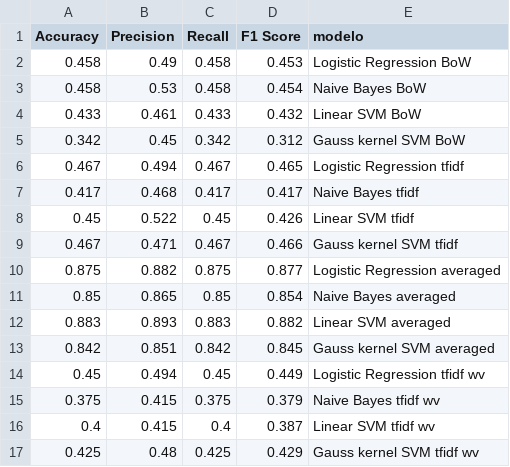
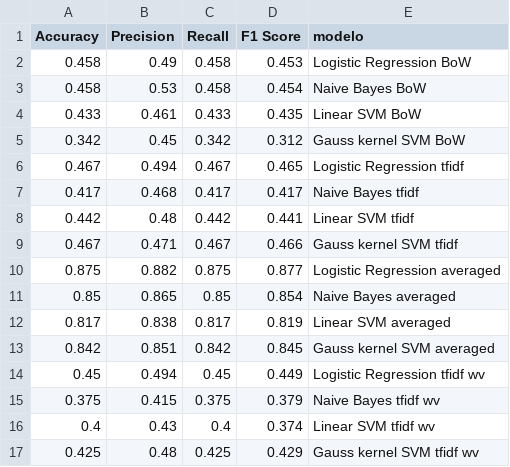
Before and after one commit to Dacarpe03/TextClassification, a CSV file: Prediccion/metricas.csv, drawn as a sheet.

Commit message:
new file:   Prediccion/hinge - Linear SVM averaged.jpg 	new file:   Prediccion/liblinear - Logistic Regression averaged.jpg 	new file:   Prediccion/log - Linear SVM averaged.jpg 	modified:   Prediccion/metricas.csv 	modified:   Prediccion/metricas_mejora.csv 	new file:   Prediccion/metricas_produccion.csv 	new file:   Prediccion/modified_huber - Linear SVM averaged.jpg 	modified:   Prediccion/predicciones.csv 	modified:   Scripts/Clasificacion-Resto.ipynb 	modified:   Scripts/Clasificacion-TF-IDF.ipynb

```diff
--- a/Prediccion/metricas.csv
+++ b/Prediccion/metricas.csv
@@ -3,3 +3,3 @@ Accuracy,Precision,Recall,F1 Score,modelo
 0.458,0.53,0.458,0.454,Naive Bayes BoW
-0.433,0.461,0.433,0.432,Linear SVM BoW
+0.433,0.461,0.433,0.435,Linear SVM BoW
 0.342,0.45,0.342,0.312,Gauss kernel SVM BoW
@@ -7,3 +7,3 @@ Accuracy,Precision,Recall,F1 Score,modelo
 0.417,0.468,0.417,0.417,Naive Bayes tfidf
-0.45,0.522,0.45,0.426,Linear SVM tfidf
+0.442,0.48,0.442,0.441,Linear SVM tfidf
 0.467,0.471,0.467,0.466,Gauss kernel SVM tfidf
@@ -11,3 +11,3 @@ Accuracy,Precision,Recall,F1 Score,modelo
 0.85,0.865,0.85,0.854,Naive Bayes averaged
-0.883,0.893,0.883,0.882,Linear SVM averaged
+0.817,0.838,0.817,0.819,Linear SVM averaged
 0.842,0.851,0.842,0.845,Gauss kernel SVM averaged
@@ -15,3 +15,3 @@ Accuracy,Precision,Recall,F1 Score,modelo
 0.375,0.415,0.375,0.379,Naive Bayes tfidf wv
-0.4,0.415,0.4,0.387,Linear SVM tfidf wv
+0.4,0.43,0.4,0.374,Linear SVM tfidf wv
 0.425,0.48,0.425,0.429,Gauss kernel SVM tfidf wv
```
Also changed, not shown: Prediccion/metricas_mejora.csv, 8 other files.
